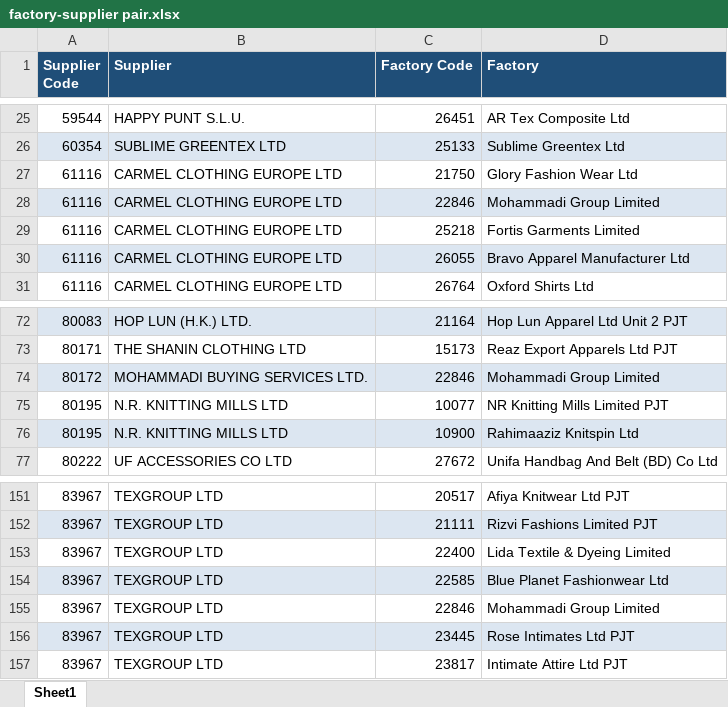
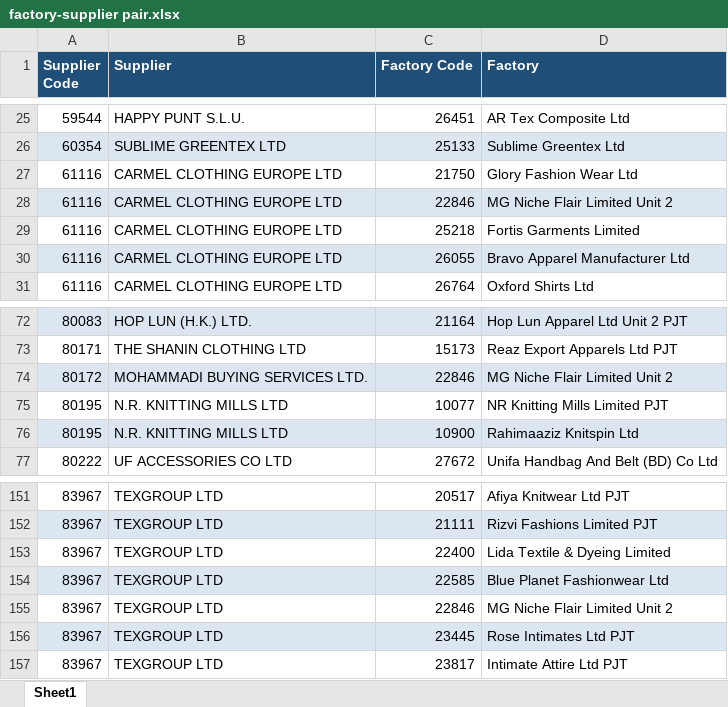
Before and after one commit to PAC-D/Primark-Carton-Ordering-Supply-Integration-Platform, an Excel workbook: assets/factory-supplier pair.xlsx, sheet Sheet1, drawn as a sheet; only a part is shown, gaps mark what is left out; values as stored, in another font and other column widths than the file's, no borders; the diff names each change by its address in the sheet, - before the commit and + after, or states it on an @@ line.

Commit message:
fix: update factory name from Mohammadi Group Limited to MG Niche Flair Limited Unit 2

```diff
--- a/assets/factory-supplier pair.xlsx (sheet Sheet1)
+++ b/assets/factory-supplier pair.xlsx (sheet Sheet1)
-D28 (Factory): Mohammadi Group Limited
+D28 (Factory): MG Niche Flair Limited Unit 2
-D74 (Factory): Mohammadi Group Limited
+D74 (Factory): MG Niche Flair Limited Unit 2
-D155 (Factory): Mohammadi Group Limited
+D155 (Factory): MG Niche Flair Limited Unit 2
```
Also changed, not shown: 1 other file.
